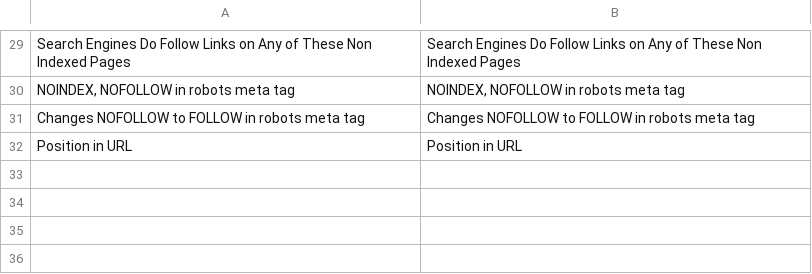
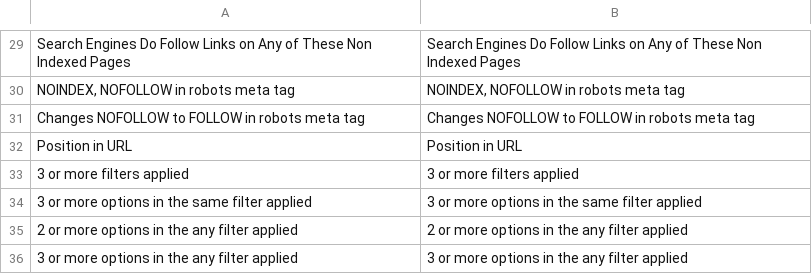
Before and after one commit to osmianski/manadev-magento, a CSV file: extensions/ManaPro/FilterSeoLinks/translate.csv, drawn as a sheet; only a part is shown, gaps mark what is left out.

Commit message:
Layered Navigation: NOINDEX,NOFOLLOW for 3 or more options

```diff
--- a/extensions/ManaPro/FilterSeoLinks/translate.csv
+++ b/extensions/ManaPro/FilterSeoLinks/translate.csv
@@ -32 +32,5 @@
 "Position in URL","Position in URL"
+"3 or more filters applied","3 or more filters applied"
+"3 or more options in the same filter applied","3 or more options in the same filter applied"
+"2 or more options in the any filter applied","2 or more options in the any filter applied"
+"3 or more options in the any filter applied","3 or more options in the any filter applied"
```
Also changed, not shown: 6 other files.
